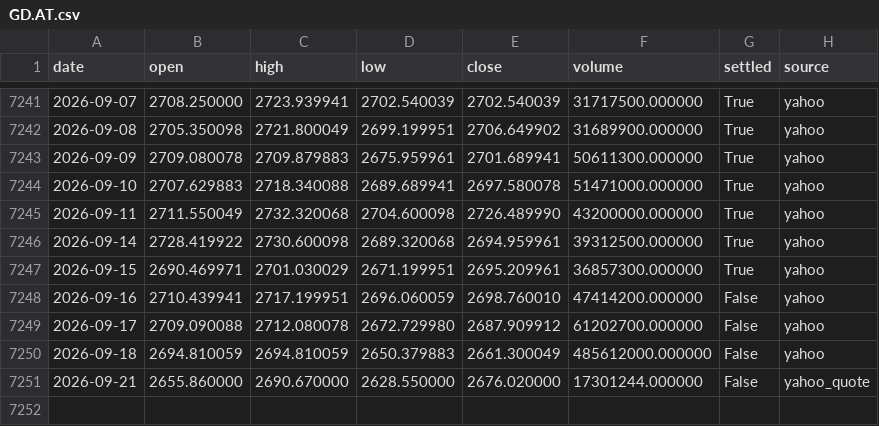
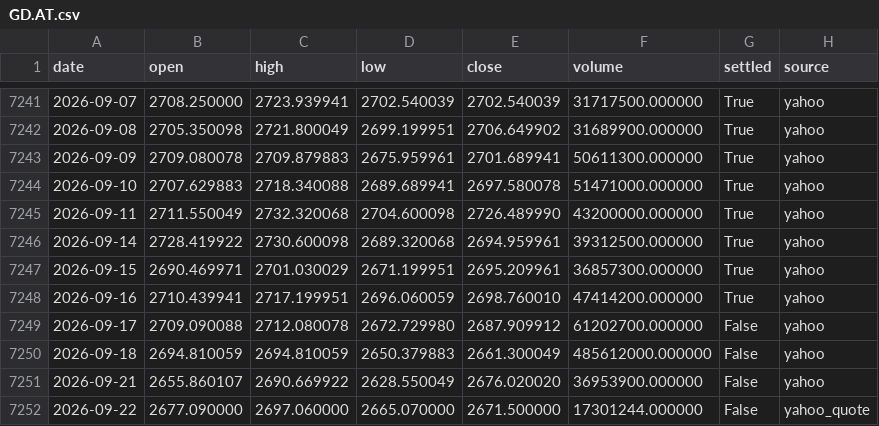
Before and after one commit to alexacker-10/athex-agent, a CSV file: data/prices/GD.AT.csv, drawn as a sheet; only a part is shown, gaps mark what is left out.

```diff
--- a/data/prices/GD.AT.csv
+++ b/data/prices/GD.AT.csv
@@ -7247,5 +7247,6 @@ date,open,high,low,close,volume,settled,source
 2026-09-15,2690.469971,2701.030029,2671.199951,2695.209961,36857300.000000,True,yahoo
-2026-09-16,2710.439941,2717.199951,2696.060059,2698.760010,47414200.000000,False,yahoo
+2026-09-16,2710.439941,2717.199951,2696.060059,2698.760010,47414200.000000,True,yahoo
 2026-09-17,2709.090088,2712.080078,2672.729980,2687.909912,61202700.000000,False,yahoo
 2026-09-18,2694.810059,2694.810059,2650.379883,2661.300049,485612000.000000,False,yahoo
-2026-09-21,2655.860000,2690.670000,2628.550000,2676.020000,17301244.000000,False,yahoo_quote
+2026-09-21,2655.860107,2690.669922,2628.550049,2676.020020,36953900.000000,False,yahoo
+2026-09-22,2677.090000,2697.060000,2665.070000,2671.500000,17301244.000000,False,yahoo_quote
```
Also changed, not shown: data/prices/AEGN.AT.csv, data/prices/ETE.AT.csv, 51 other files.
